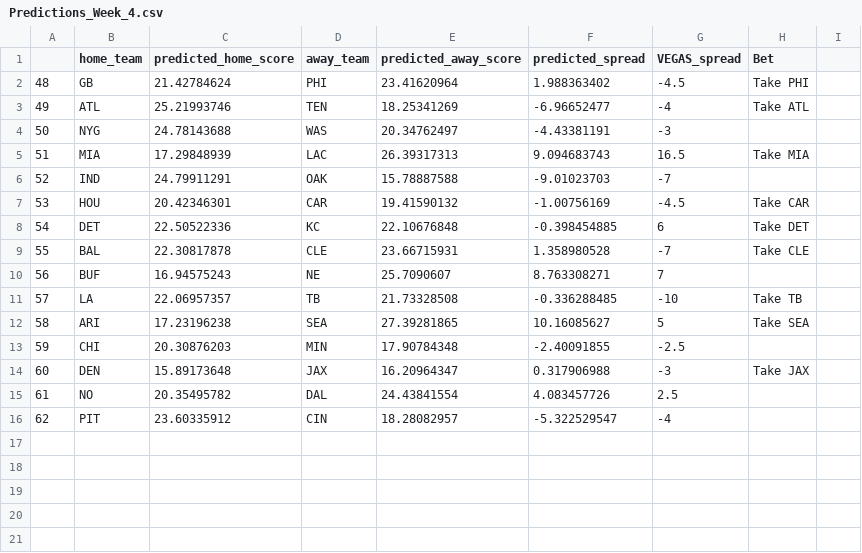
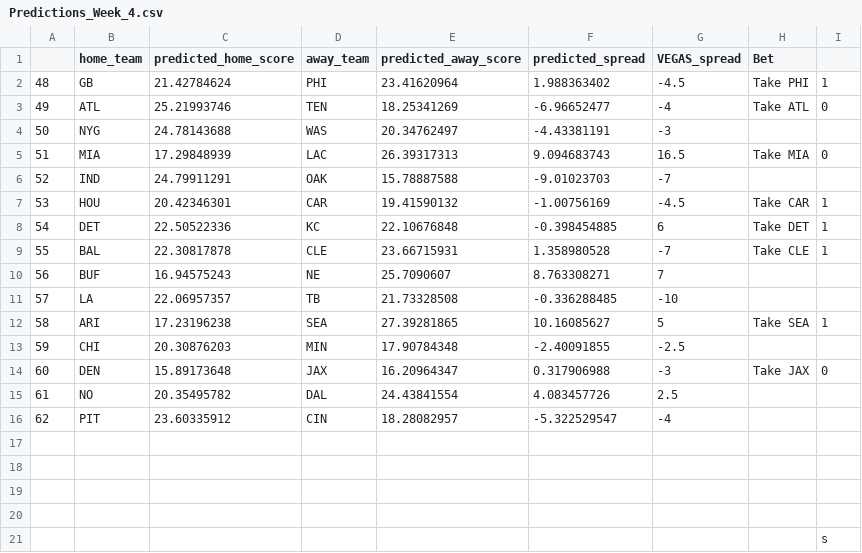
Before and after one commit to jackeiel/NFL2, a CSV file: DATA/Results/Predictions_Week_4.csv, drawn as a sheet; the diff names each change by its address in the sheet, - before the commit and + after, or states it on an @@ line.

Commit message:
week 4 wins/loses

```diff
--- a/DATA/Results/Predictions_Week_4.csv
+++ b/DATA/Results/Predictions_Week_4.csv
-I2: (empty)
+I2: 1
-I3: (empty)
+I3: 0
-I5: (empty)
+I5: 0
-I7:I9: (empty)
+I7:I9: 1
-H11 (Bet): Take TB
+H11 (Bet): (empty)
-I12: (empty)
+I12: 1
-I14: (empty)
+I14: 0
+row 17: (empty)
+row 18: (empty)
+row 19: (empty)
+row 20: (empty)
+row 21:  |  |  |  |  |  |  |  | s
```
Also changed, not shown: 6 other files.
